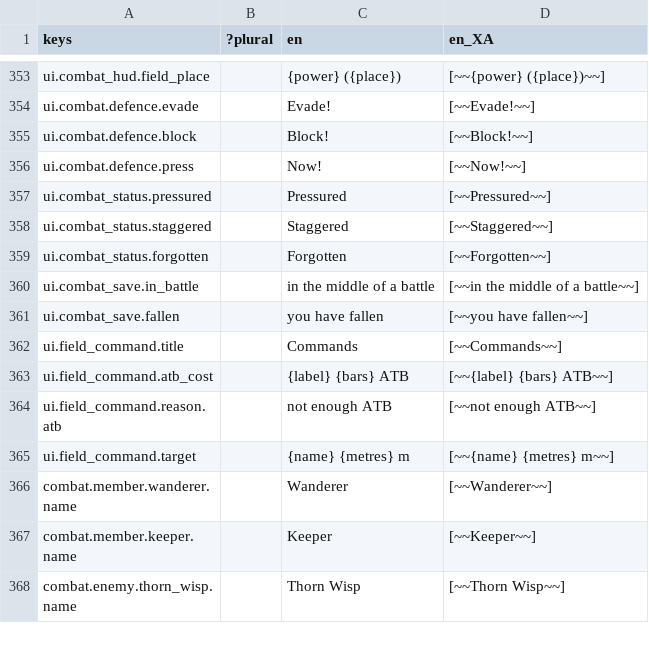
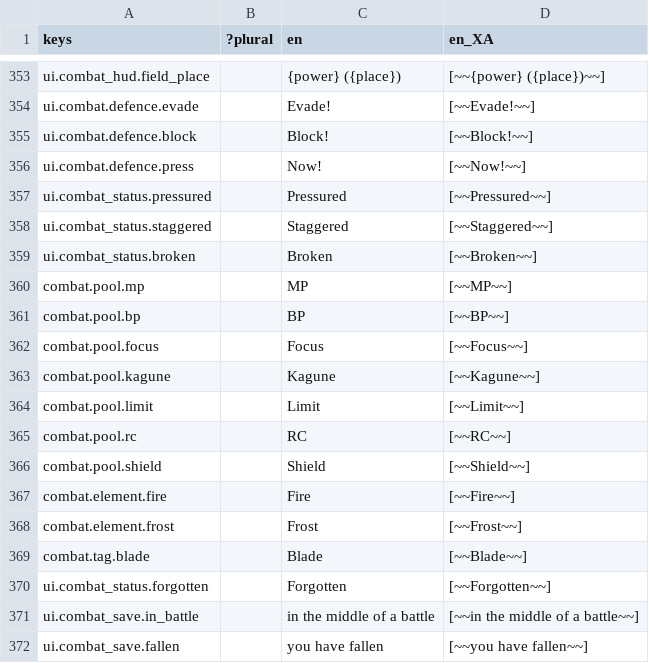
Before and after one commit to Raiyan-Bashar-29/HD-2D-game-base-combat, a CSV file: localization/strings.csv, drawn as a sheet; only a part is shown, gaps mark what is left out; the shorter side is filled out with more unchanged rows; the diff names each change by its address in the sheet, - before the commit and + after, or states it on an @@ line.

```diff
--- a/localization/strings.csv
+++ b/localization/strings.csv
+row 359: ui.combat_status.broken |  | Broken | [~~Broken~~]
+row 360: combat.pool.mp |  | MP | [~~MP~~]
+row 361: combat.pool.bp |  | BP | [~~BP~~]
+row 362: combat.pool.focus |  | Focus | [~~Focus~~]
+row 363: combat.pool.kagune |  | Kagune | [~~Kagune~~]
+row 364: combat.pool.limit |  | Limit | [~~Limit~~]
+row 365: combat.pool.rc |  | RC | [~~RC~~]
+row 366: combat.pool.shield |  | Shield | [~~Shield~~]
+row 367: combat.element.fire |  | Fire | [~~Fire~~]
+row 368: combat.element.frost |  | Frost | [~~Frost~~]
+row 369: combat.tag.blade |  | Blade | [~~Blade~~]
```
Also changed, not shown: 18 other files.
